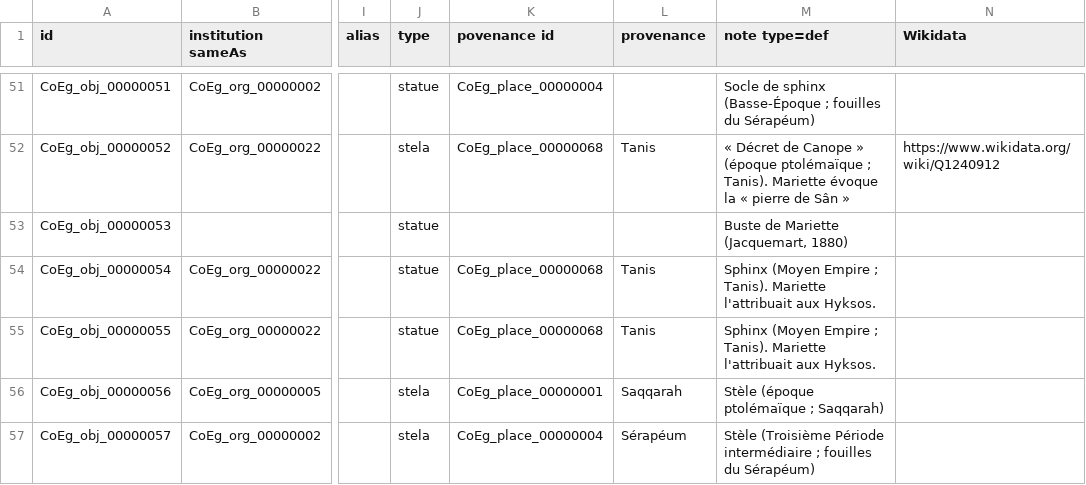
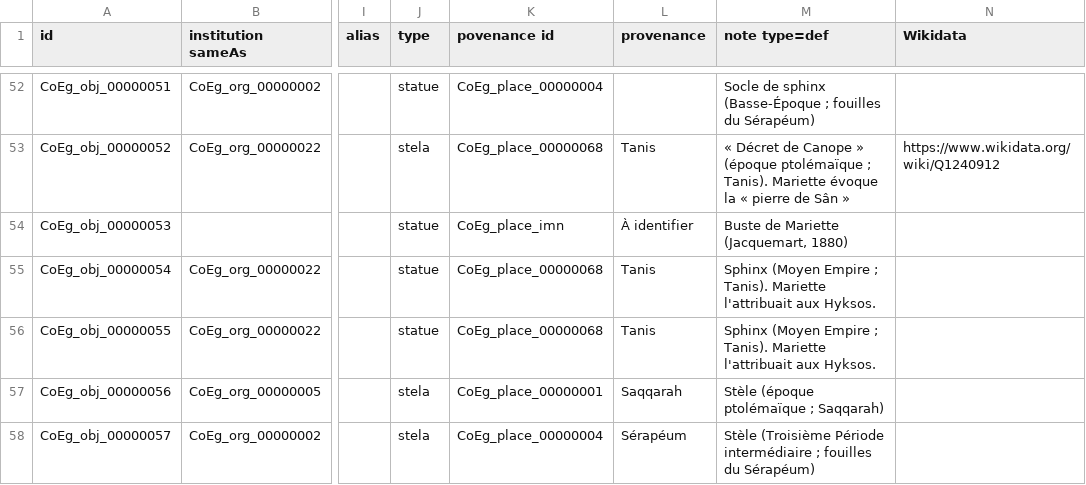
Before and after one commit to ThLebee/CoEg, a TSV file: doc/CoEg_Index_obj.tsv, drawn as a sheet; only a part is shown, gaps mark what is left out; addresses are those after the commit; the diff covers the shown part only; the diff names each change by its address in the sheet, - before the commit and + after, or states it on an @@ line.

```diff
--- a/doc/CoEg_Index_obj.tsv
+++ b/doc/CoEg_Index_obj.tsv
-K54 (povenance id): (empty)
+K54 (povenance id): CoEg_place_imn
-L54 (provenance): (empty)
+L54 (provenance): À identifier
```
Also changed, not shown: 14 added rows and 3 edited cells elsewhere in this file, doc/CoEg_Index_aeg.tsv, doc/CoEg_Index_entry.tsv, 10 other files.
